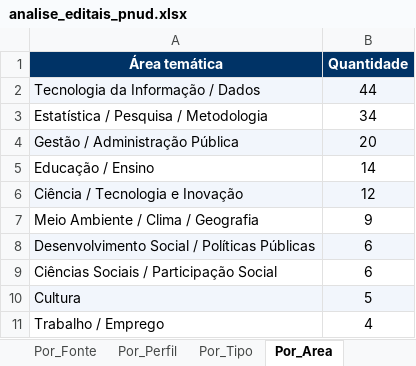
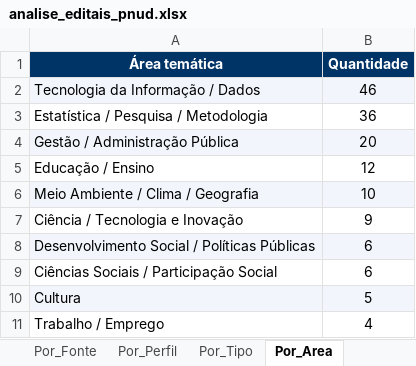
Before and after one commit to ams1974/analise-editais, an Excel workbook: analise_editais_pnud.xlsx, sheet Por_Area, drawn as a sheet; values as stored, in another font and other column widths than the file's, no borders; removed rows and columns are numbered as before the commit, all else as after; the diff names each change by its address in the sheet, - before the commit and + after, or states it on an @@ line.

```diff
--- a/analise_editais_pnud.xlsx (sheet Por_Area)
+++ b/analise_editais_pnud.xlsx (sheet Por_Area)
-B2 (Quantidade): 44
+B2 (Quantidade): 46
-B3 (Quantidade): 34
+B3 (Quantidade): 36
-B5 (Quantidade): 14
+B5 (Quantidade): 12
-row 6: Ciência / Tecnologia e Inovação | 12
-A6:B6 fill: none
+A6:B6 fill: #F2F6FC
-B6 (Quantidade): 9
+B6 (Quantidade): 10
+row 7: Ciência / Tecnologia e Inovação | 9
```
Also changed, not shown: sheet Editais, sheet Resumo, sheet Por_Orgao, sheet Por_Fonte, sheet Por_Tipo, sheet Perfis, 1 more sheet, 7 other files.
